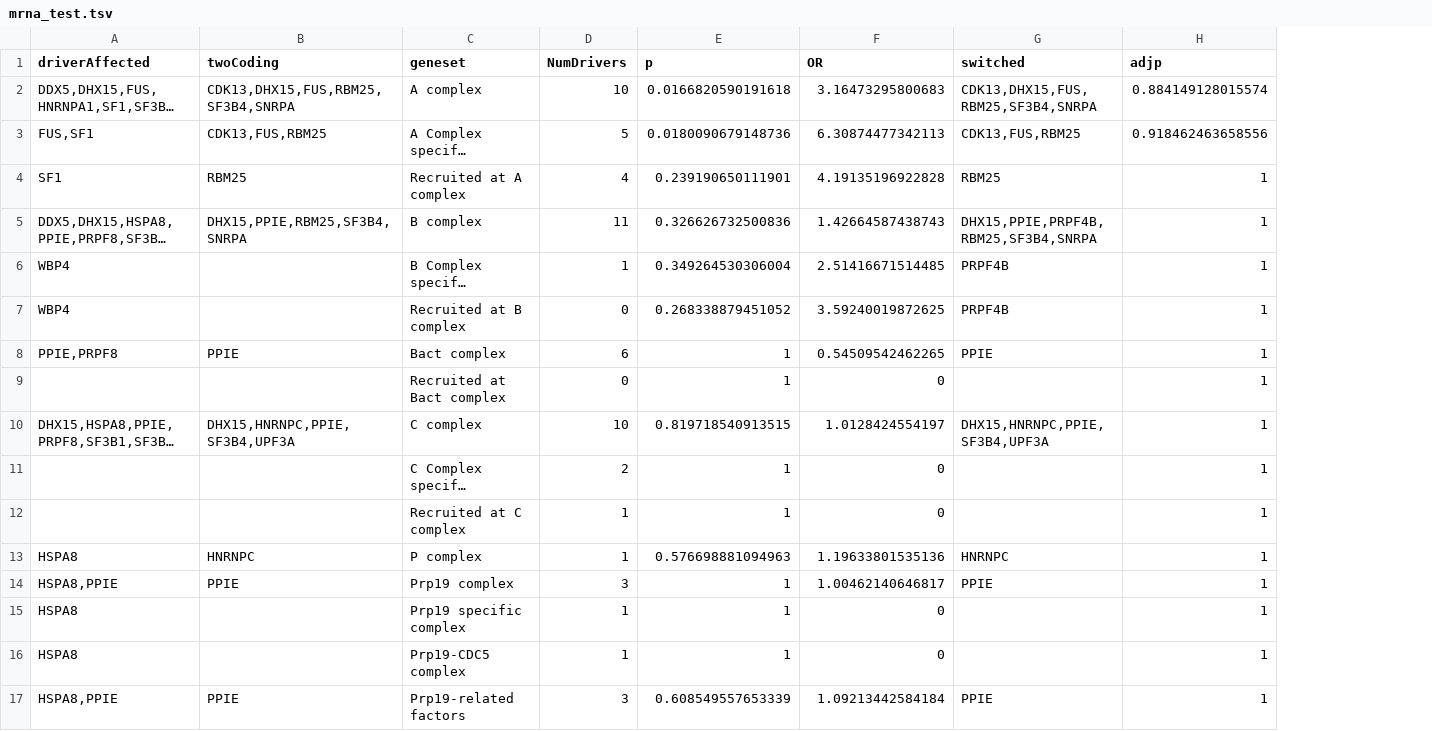
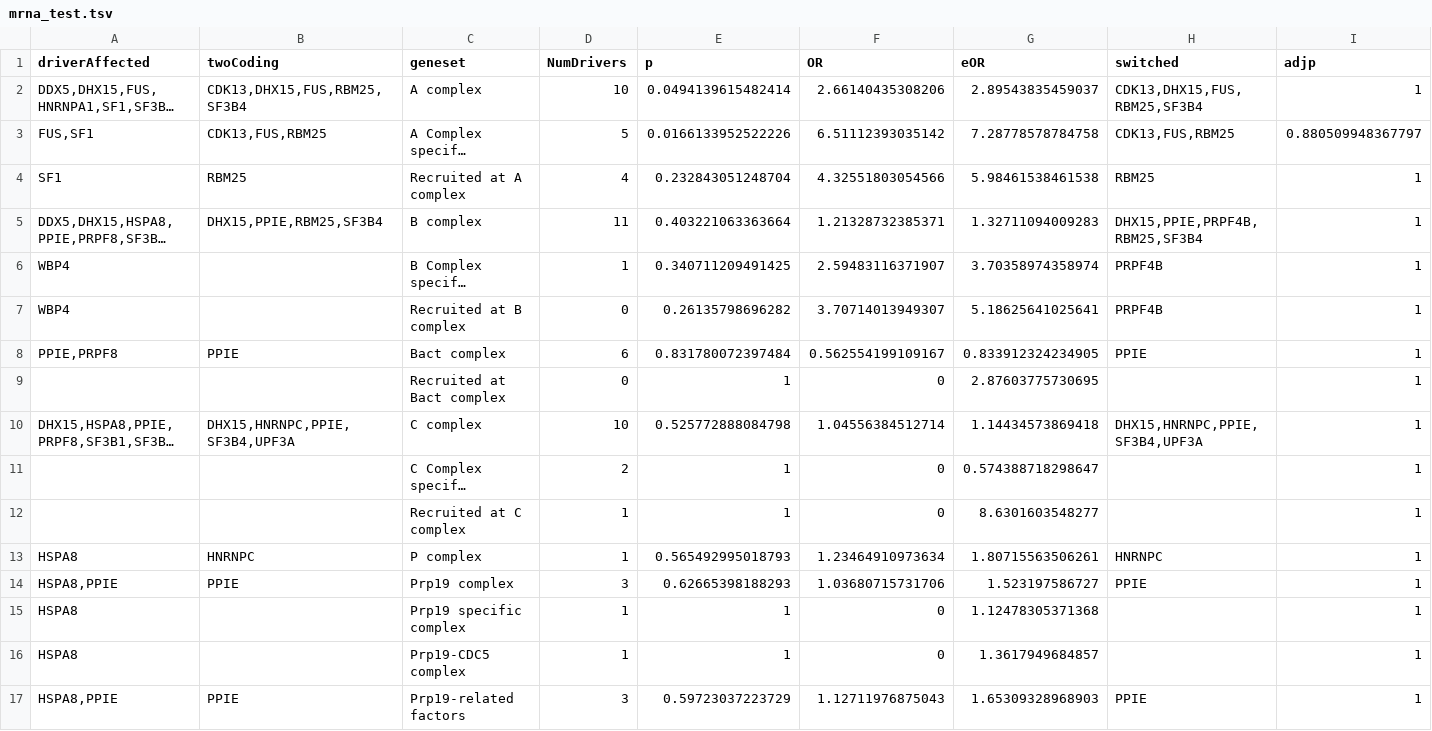
Before and after one commit to hclimente/smartas, a TSV file: results/networks/mrna_test.tsv, drawn as a sheet; only a part is shown; long unchanged cells end in …; addresses are those after the commit; the diff covers the shown part only; the diff names each change by its address in the sheet, - before the commit and + after, or states it on an @@ line.

Commit message:
updated with new switches

```diff
--- a/results/networks/mrna_test.tsv
+++ b/results/networks/mrna_test.tsv
+column G (eOR), rows 2-17: 2.89543835459037 | 7.28778578784758 | 5.98461538461538 | 1.32711094009283 | 3.70358974358974 | 5.18625641025641 | 0.833912324234905 | 2.87603775730695 | 1.14434573869418 | 0.574388718298647 | 8.6301603548277 | 1.80715563506261 | 1.523197586727 | 1.12478305371368 | 1.3617949684857 | 1.65309328968903
-B2 (twoCoding): CDK13,DHX15,FUS,RBM25,SF3B4,SNRPA
+B2 (twoCoding): CDK13,DHX15,FUS,RBM25,SF3B4
-E2 (p): 0.0166820590191618
+E2 (p): 0.0494139615482414
-F2 (OR): 3.16473295800683
+F2 (OR): 2.66140435308206
-H2 (switched): CDK13,DHX15,FUS,RBM25,SF3B4,SNRPA
+H2 (switched): CDK13,DHX15,FUS,RBM25,SF3B4
-I2 (adjp): 0.884149128015574
+I2 (adjp): 1
-E3 (p): 0.0180090679148736
+E3 (p): 0.0166133952522226
-F3 (OR): 6.30874477342113
+F3 (OR): 6.51112393035142
-I3 (adjp): 0.918462463658556
+I3 (adjp): 0.880509948367797
-E4 (p): 0.239190650111901
+E4 (p): 0.232843051248704
-F4 (OR): 4.19135196922828
+F4 (OR): 4.32551803054566
-B5 (twoCoding): DHX15,PPIE,RBM25,SF3B4,SNRPA
+B5 (twoCoding): DHX15,PPIE,RBM25,SF3B4
-E5 (p): 0.326626732500836
+E5 (p): 0.403221063363664
-F5 (OR): 1.42664587438743
+F5 (OR): 1.21328732385371
-H5 (switched): DHX15,PPIE,PRPF4B,RBM25,SF3B4,SNRPA
+H5 (switched): DHX15,PPIE,PRPF4B,RBM25,SF3B4
-E6 (p): 0.349264530306004
+E6 (p): 0.340711209491425
-F6 (OR): 2.51416671514485
+F6 (OR): 2.59483116371907
-E7 (p): 0.268338879451052
+E7 (p): 0.26135798696282
-F7 (OR): 3.59240019872625
+F7 (OR): 3.70714013949307
-E8 (p): 1
+E8 (p): 0.831780072397484
-F8 (OR): 0.54509542462265
+F8 (OR): 0.562554199109167
-E10 (p): 0.819718540913515
+E10 (p): 0.525772888084798
-F10 (OR): 1.0128424554197
+F10 (OR): 1.04556384512714
-E13 (p): 0.576698881094963
+E13 (p): 0.565492995018793
-F13 (OR): 1.19633801535136
+F13 (OR): 1.23464910973634
-E14 (p): 1
+E14 (p): 0.62665398188293
-F14 (OR): 1.00462140646817
+F14 (OR): 1.03680715731706
-E17 (p): 0.608549557653339
+E17 (p): 0.59723037223729
-F17 (OR): 1.09213442584184
+F17 (OR): 1.12711976875043
```
Also changed, not shown: 75 edited cells elsewhere in this file, 59 other files.
